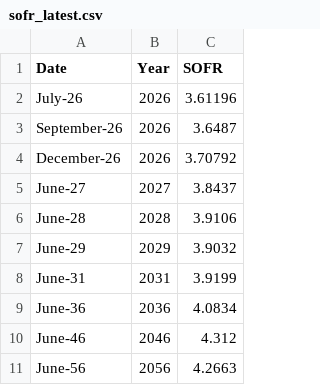
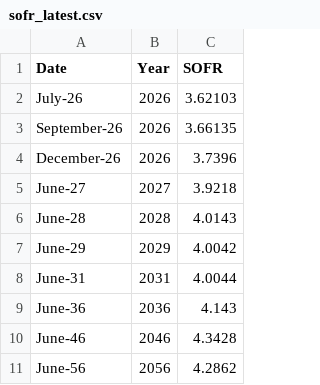
Before and after one commit to ArelionTreasury/TreasuryAutomation, a CSV file: data/sofr_latest.csv, drawn as a sheet.

```diff
--- a/data/sofr_latest.csv
+++ b/data/sofr_latest.csv
@@ -1,11 +1,11 @@
 Date,Year,SOFR
-July-26,2026,3.61196
-September-26,2026,3.6487
-December-26,2026,3.70792
-June-27,2027,3.8437
-June-28,2028,3.9106
-June-29,2029,3.9032
-June-31,2031,3.9199
-June-36,2036,4.0834
-June-46,2046,4.312
-June-56,2056,4.2663
+July-26,2026,3.62103
+September-26,2026,3.66135
+December-26,2026,3.7396
+June-27,2027,3.9218
+June-28,2028,4.0143
+June-29,2029,4.0042
+June-31,2031,4.0044
+June-36,2036,4.143
+June-46,2046,4.3428
+June-56,2056,4.2862
```
Also changed, not shown: 2 other files.
